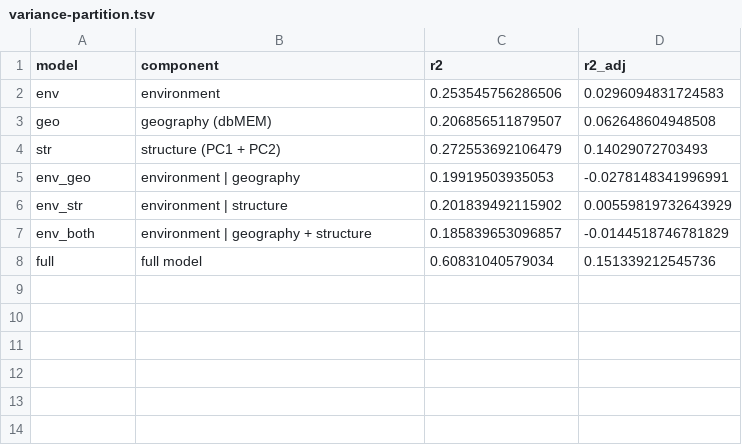
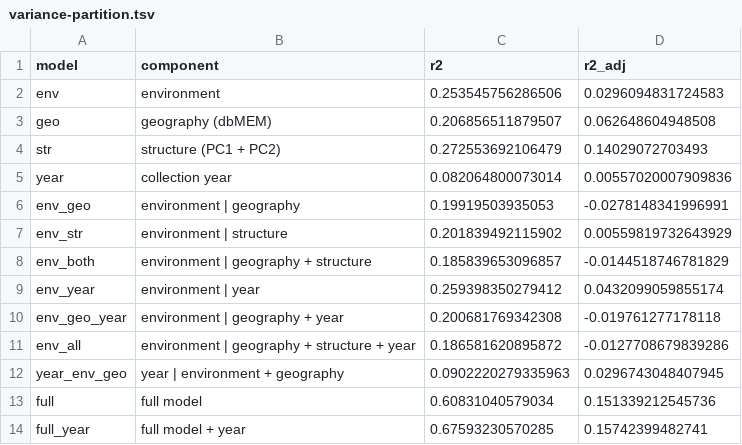
Before and after one commit to zbengt/oly-lc-WGS, a TSV file: output/09_rda/tables/variance-partition.tsv, drawn as a sheet; the diff names each change by its address in the sheet, - before the commit and + after, or states it on an @@ line.

```diff
--- a/output/09_rda/tables/variance-partition.tsv
+++ b/output/09_rda/tables/variance-partition.tsv
+row 5: year | collection year | 0.082064800073014 | 0.00557020007909836
+row 9: env_year | environment | year | 0.259398350279412 | 0.0432099059855174
+row 10: env_geo_year | environment | geography + year | 0.200681769342308 | -0.019761277178118
+row 11: env_all | environment | geography + structure + year | 0.186581620895872 | -0.0127708679839286
+row 12: year_env_geo | year | environment + geography | 0.0902220279335963 | 0.0296743048407945
+row 14: full_year | full model + year | 0.67593230570285 | 0.15742399482741
```
Also changed, not shown: output/09_rda/inputs/population-sets.tsv, output/09_rda/tables/individual-level-tests.tsv, 25 other files.
